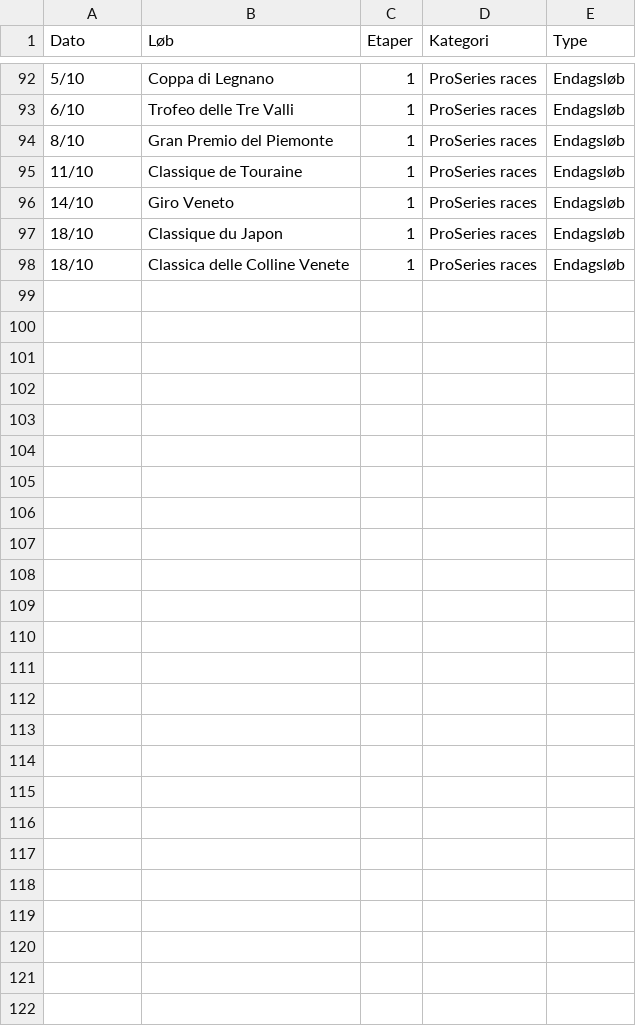
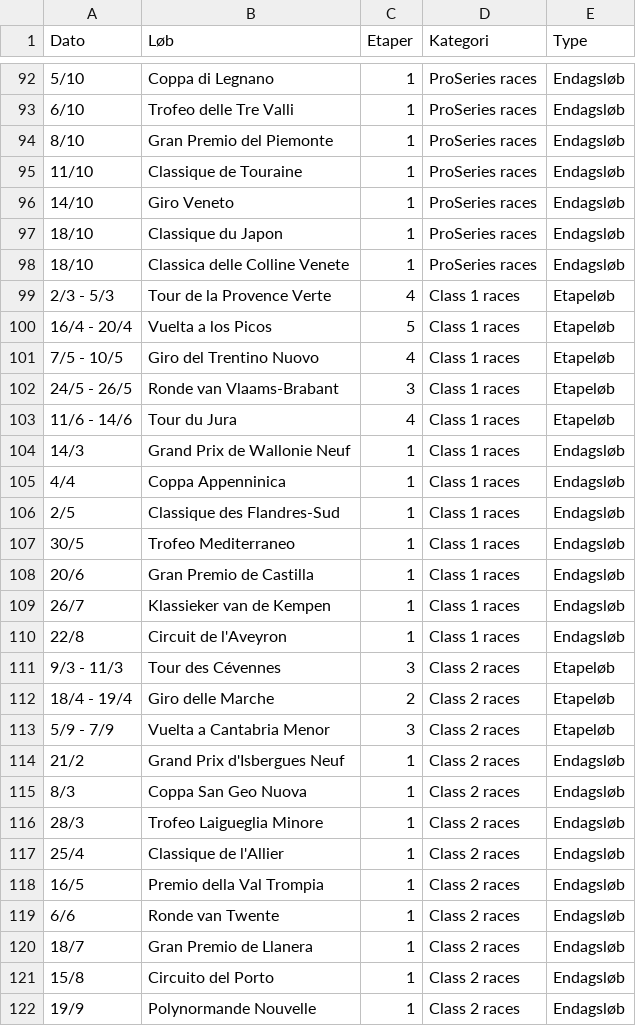
Before and after one commit to NicolaiDolmer/CyclingZone, a CSV file: scripts/race_pool_seed.csv, drawn as a sheet; only a part is shown, gaps mark what is left out; the diff names each change by its address in the sheet, - before the commit and + after, or states it on an @@ line.

```diff
--- a/scripts/race_pool_seed.csv
+++ b/scripts/race_pool_seed.csv
+row 99: 2/3 - 5/3 | Tour de la Provence Verte | 4 | Class 1 races | Etapeløb
+row 100: 16/4 - 20/4 | Vuelta a los Picos | 5 | Class 1 races | Etapeløb
+row 101: 7/5 - 10/5 | Giro del Trentino Nuovo | 4 | Class 1 races | Etapeløb
+row 102: 24/5 - 26/5 | Ronde van Vlaams-Brabant | 3 | Class 1 races | Etapeløb
+row 103: 11/6 - 14/6 | Tour du Jura | 4 | Class 1 races | Etapeløb
+row 104: 14/3 | Grand Prix de Wallonie Neuf | 1 | Class 1 races | Endagsløb
+row 105: 4/4 | Coppa Appenninica | 1 | Class 1 races | Endagsløb
+row 106: 2/5 | Classique des Flandres-Sud | 1 | Class 1 races | Endagsløb
+row 107: 30/5 | Trofeo Mediterraneo | 1 | Class 1 races | Endagsløb
+row 108: 20/6 | Gran Premio de Castilla | 1 | Class 1 races | Endagsløb
+row 109: 26/7 | Klassieker van de Kempen | 1 | Class 1 races | Endagsløb
+row 110: 22/8 | Circuit de l'Aveyron | 1 | Class 1 races | Endagsløb
+row 111: 9/3 - 11/3 | Tour des Cévennes | 3 | Class 2 races | Etapeløb
+row 112: 18/4 - 19/4 | Giro delle Marche | 2 | Class 2 races | Etapeløb
+row 113: 5/9 - 7/9 | Vuelta a Cantabria Menor | 3 | Class 2 races | Etapeløb
+row 114: 21/2 | Grand Prix d'Isbergues Neuf | 1 | Class 2 races | Endagsløb
+row 115: 8/3 | Coppa San Geo Nuova | 1 | Class 2 races | Endagsløb
+row 116: 28/3 | Trofeo Laigueglia Minore | 1 | Class 2 races | Endagsløb
+row 117: 25/4 | Classique de l'Allier | 1 | Class 2 races | Endagsløb
+row 118: 16/5 | Premio della Val Trompia | 1 | Class 2 races | Endagsløb
+row 119: 6/6 | Ronde van Twente | 1 | Class 2 races | Endagsløb
+row 120: 18/7 | Gran Premio de Llanera | 1 | Class 2 races | Endagsløb
+row 121: 15/8 | Circuito del Porto | 1 | Class 2 races | Endagsløb
+row 122: 19/9 | Polynormande Nouvelle | 1 | Class 2 races | Endagsløb
```
